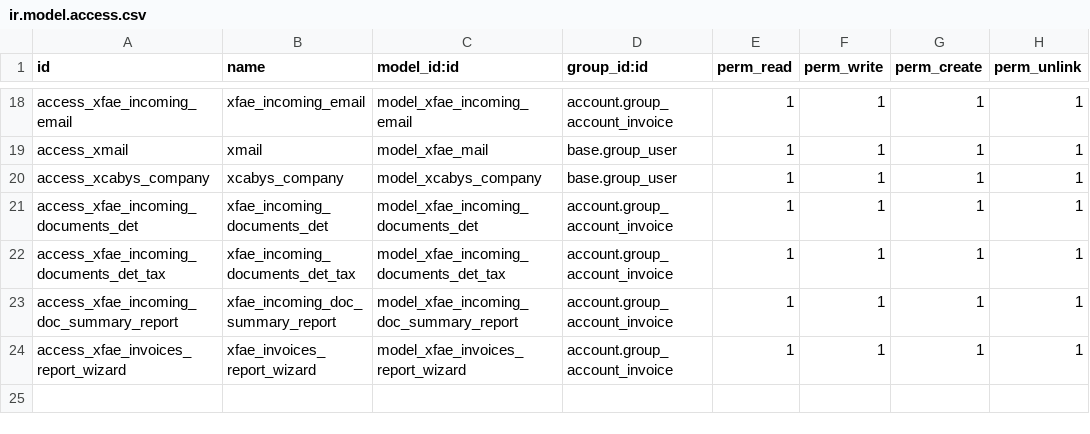
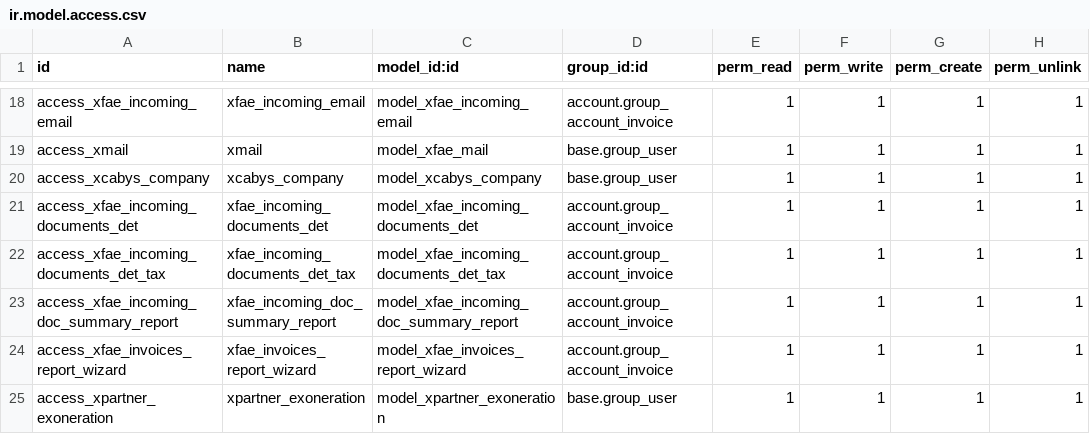
Before and after one commit to prointec/serviciosprointec, a CSV file: FAE_app/security/ir.model.access.csv, drawn as a sheet; only a part is shown, gaps mark what is left out; the diff names each change by its address in the sheet, - before the commit and + after, or states it on an @@ line.

```diff
--- a/FAE_app/security/ir.model.access.csv
+++ b/FAE_app/security/ir.model.access.csv
+row 25: access_xpartner_exoneration | xpartner_exoneration | model_xpartner_exoneration | base.group_user | 1 | 1 | 1 | 1
```
Also changed, not shown: 16 other files.
